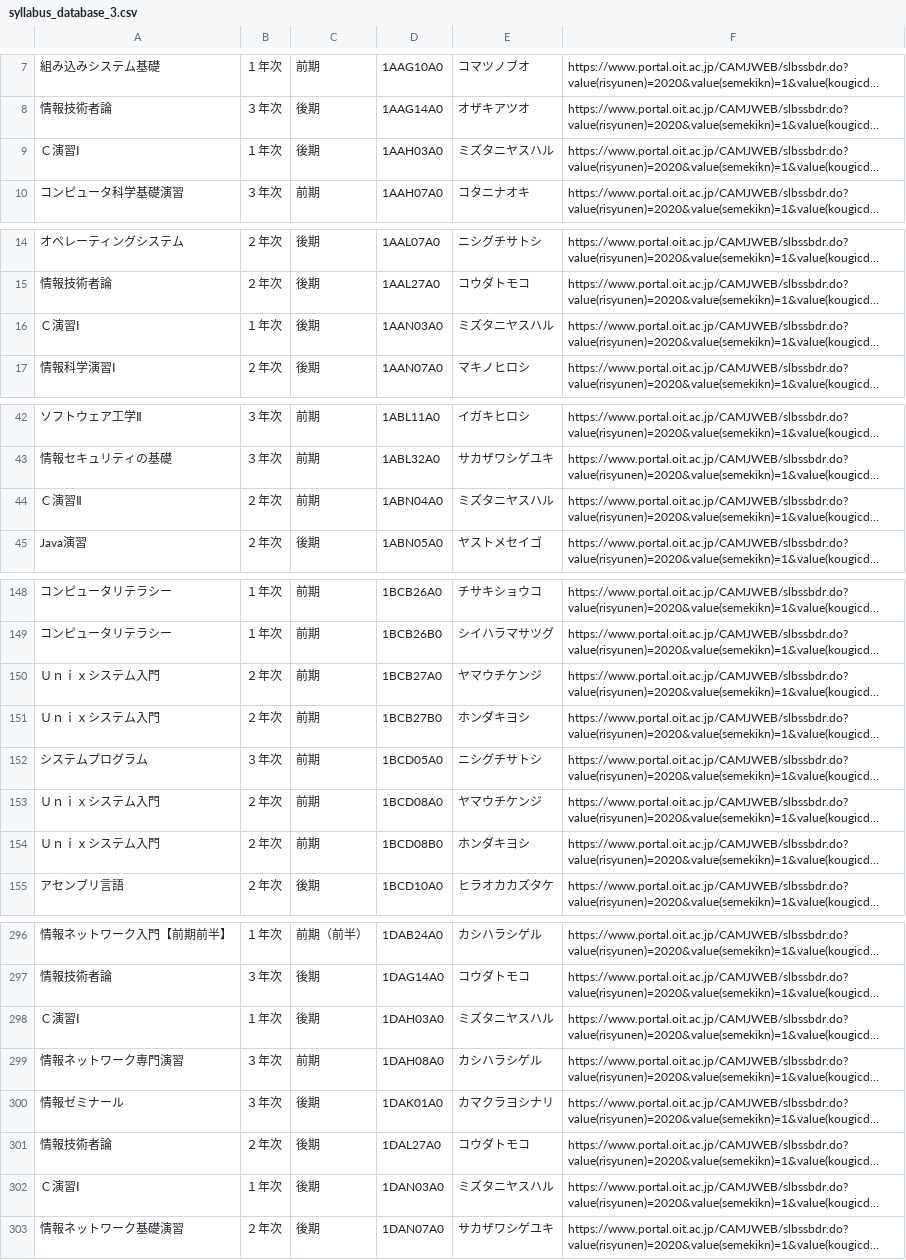
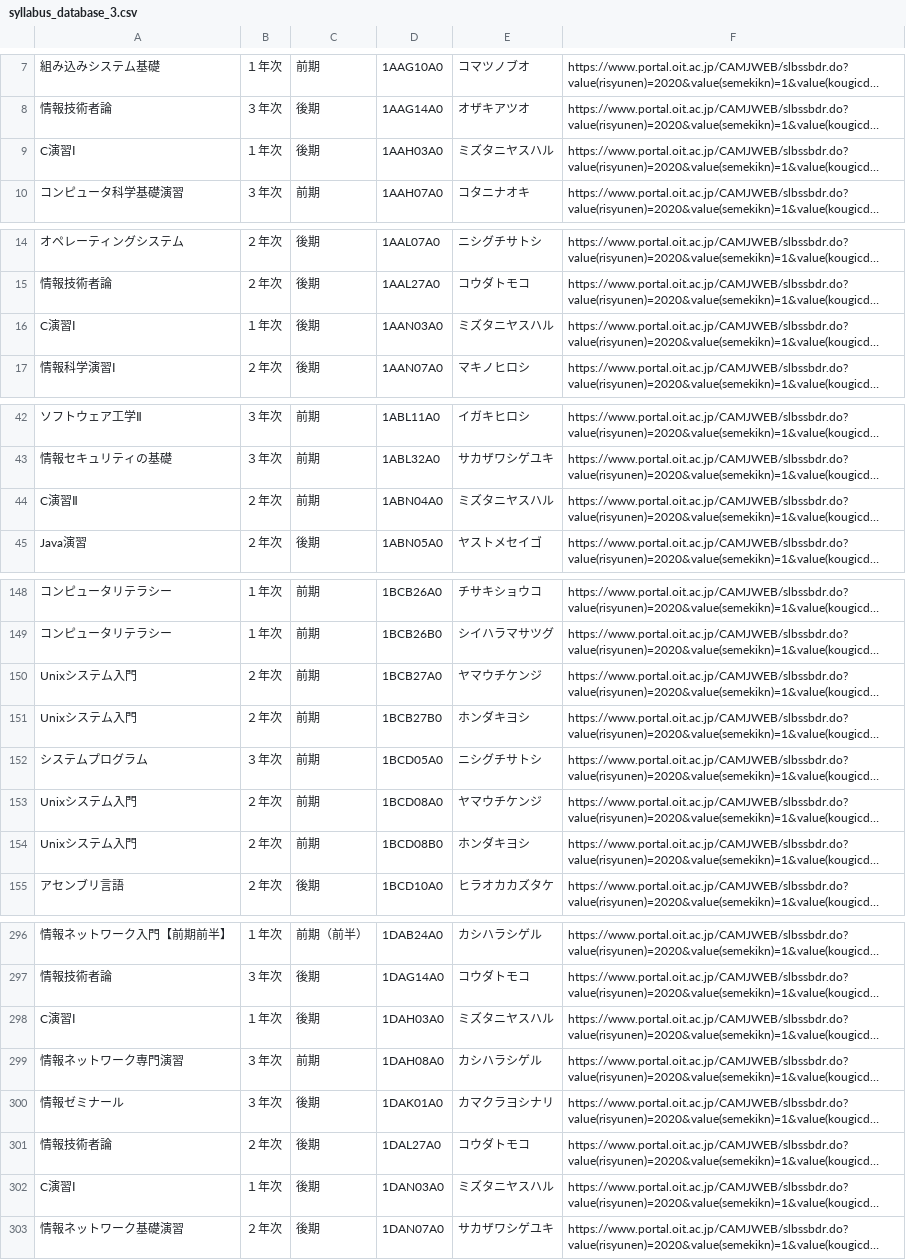
Before and after one commit to aoken7/oit_syllabus_tool, a CSV file: sylabus/syllabus_database_3.csv, drawn as a sheet; only a part is shown, gaps mark what is left out; long unchanged cells end in …; the diff covers the shown part only; the diff names each change by its address in the sheet, - before the commit and + after, or states it on an @@ line.

Commit message:
Update syllabus_database_3.csv
全角アルファベットを半角に修正

```diff
--- a/sylabus/syllabus_database_3.csv
+++ b/sylabus/syllabus_database_3.csv
-A9: Ｃ演習Ⅰ
+A9: C演習Ⅰ
-A16: Ｃ演習Ⅰ
+A16: C演習Ⅰ
-A44: Ｃ演習Ⅱ
+A44: C演習Ⅱ
-A150:A151: Ｕｎｉｘシステム入門
+A150:A151: Unixシステム入門
-A153:A154: Ｕｎｉｘシステム入門
+A153:A154: Unixシステム入門
-A298: Ｃ演習Ⅰ
+A298: C演習Ⅰ
-A302: Ｃ演習Ⅰ
+A302: C演習Ⅰ
```
Also changed, not shown: 18 edited cells elsewhere in this file.
